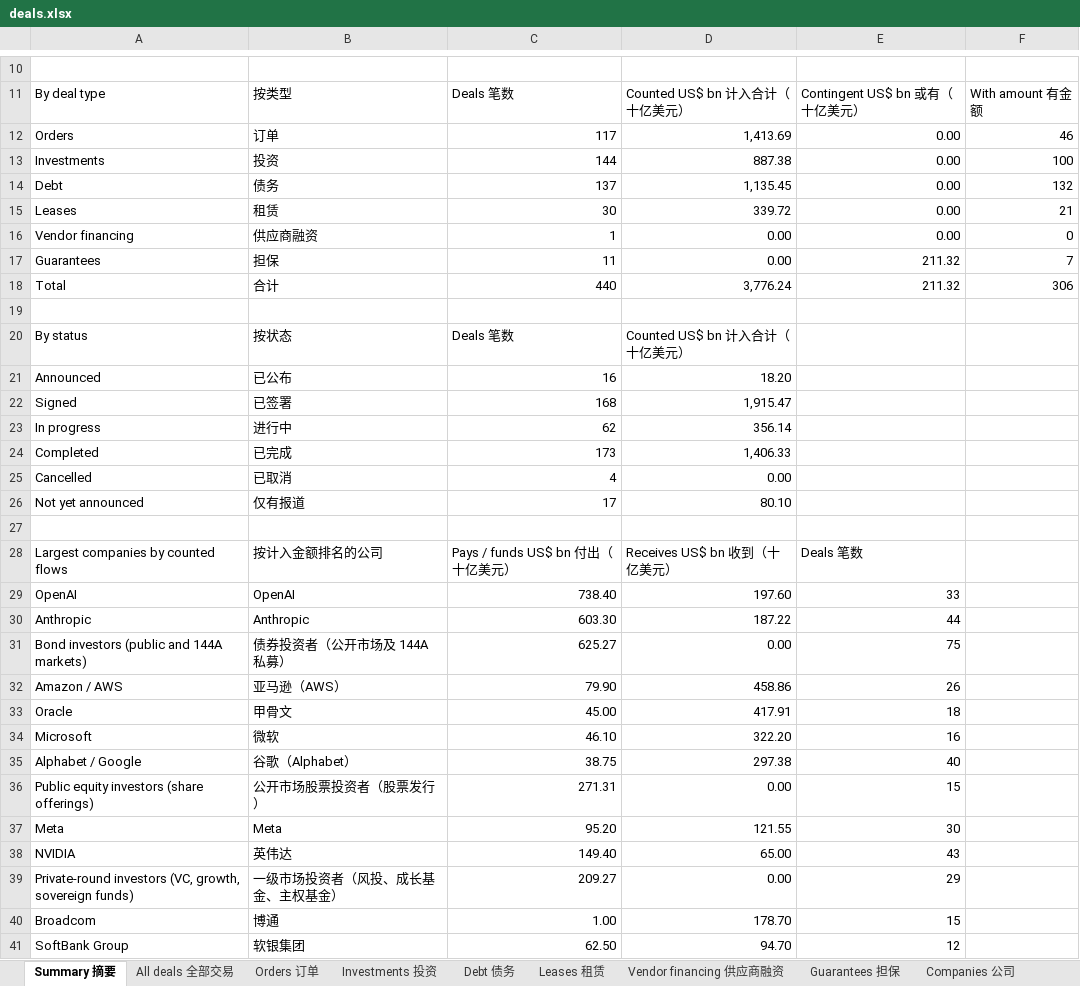
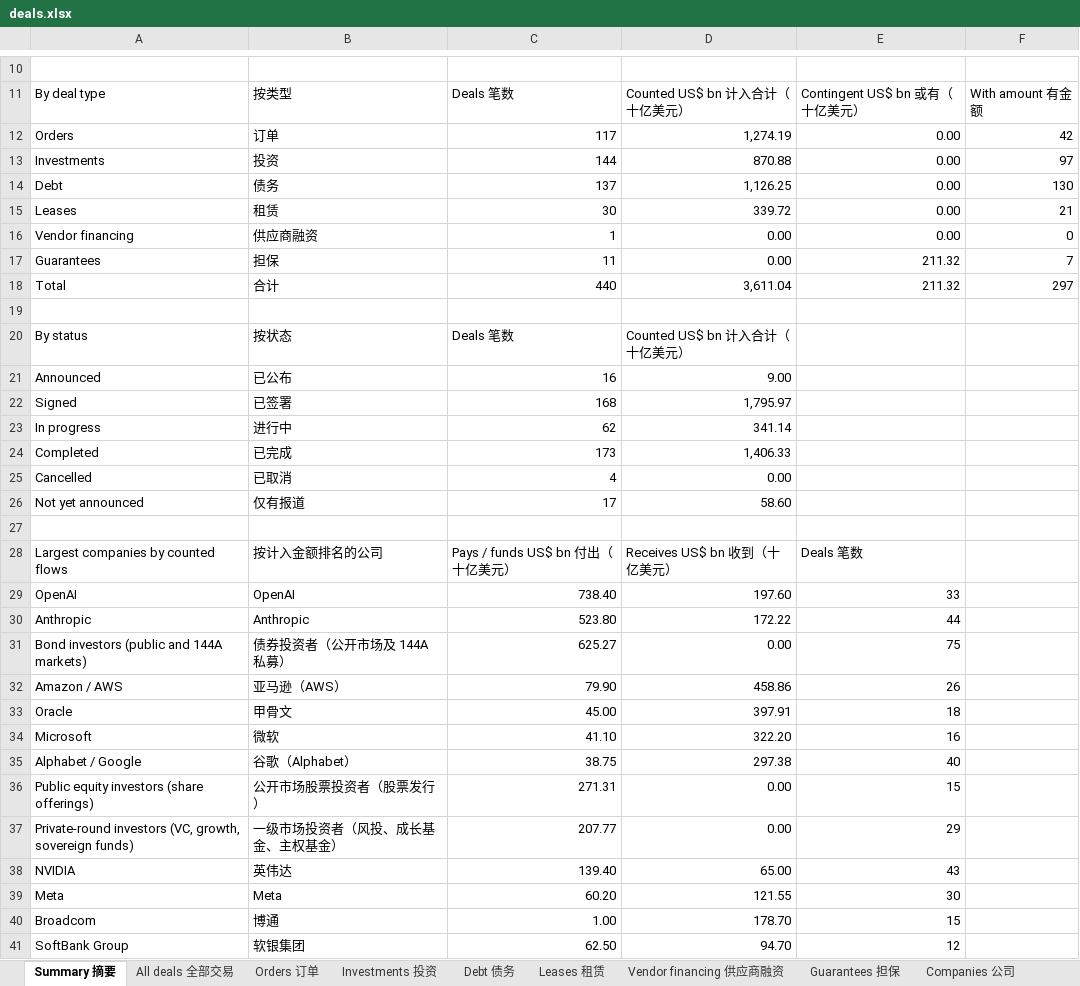
Before and after one commit to heyneww/GL-AI-live, an Excel workbook: data/v1/deals.xlsx, sheet Summary 摘要, drawn as a sheet; only a part is shown, gaps mark what is left out; values as stored, in another font and other column widths than the file's, no borders; removed rows and columns are numbered as before the commit, all else as after; the diff covers the shown part only; the diff names each change by its address in the sheet, - before the commit and + after, or states it on an @@ line.

```diff
--- a/data/v1/deals.xlsx (sheet Summary 摘要)
+++ b/data/v1/deals.xlsx (sheet Summary 摘要)
-D12: 1,413.69
+D12: 1,274.19
-F12: 46
+F12: 42
-D13: 887.38
+D13: 870.88
-F13: 100
+F13: 97
-D14: 1,135.45
+D14: 1,126.25
-F14: 132
+F14: 130
-D18: 3,776.24
+D18: 3,611.04
-F18: 306
+F18: 297
-D21: 18.20
+D21: 9.00
-D22: 1,915.47
+D22: 1,795.97
-D23: 356.14
+D23: 341.14
-D26: 80.10
+D26: 58.60
-C30: 603.30
+C30: 523.80
-D30: 187.22
+D30: 172.22
-D33: 417.91
+D33: 397.91
-C34: 46.10
+C34: 41.10
-row 37: Meta | Meta | 95.20 | 121.55 | 30
-row 38: NVIDIA | 英伟达 | 149.40 | 65.00 | 43
-C37: 209.27
+C37: 207.77
+row 38: NVIDIA | 英伟达 | 139.40 | 65.00 | 43
+row 39: Meta | Meta | 60.20 | 121.55 | 30
```
Also changed, not shown: 2 added rows, 2 removed rows and 1 edited cell elsewhere in this sheet, sheet Companies 公司, sheet All deals 全部交易, sheet Orders 订单, sheet Investments 投资, sheet Debt 债务, 16 other files.
